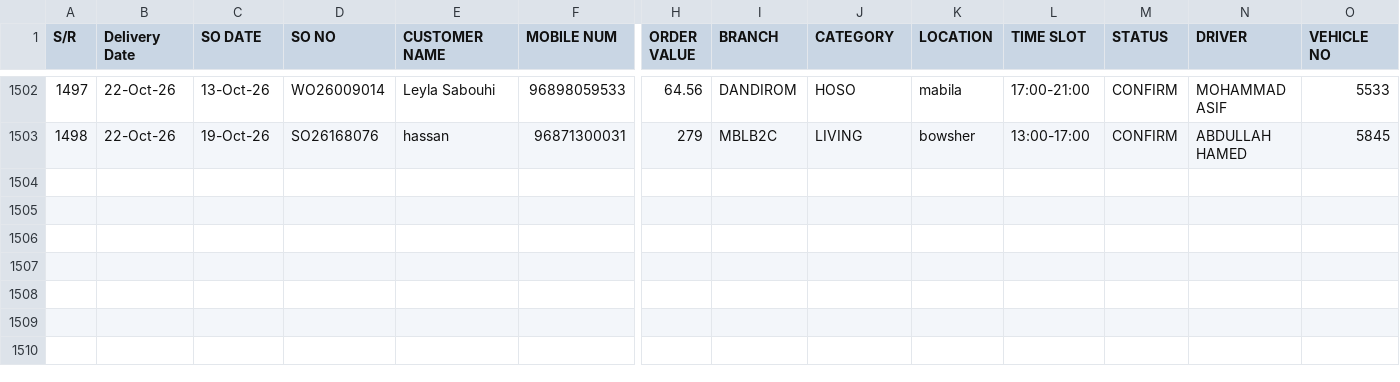
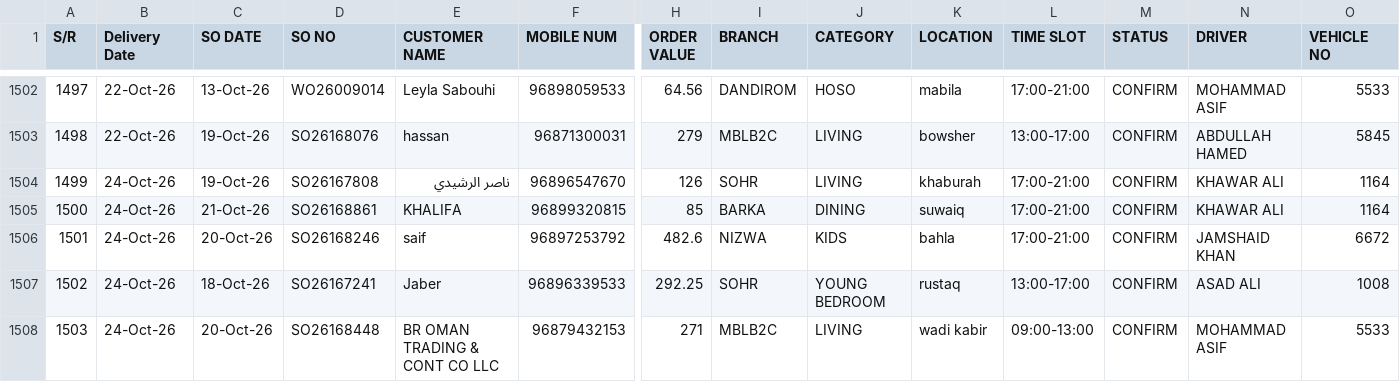
Before and after one commit to Zumarwaqas/Delivery-tracker, a CSV file: data/returns.csv, drawn as a sheet; only a part is shown, gaps mark what is left out; rows hold the shown columns only; the diff names each change by its address in the sheet, - before the commit and + after, or states it on an @@ line.

```diff
--- a/data/returns.csv
+++ b/data/returns.csv
+row 1504: 1499 | 24-Oct-26 | 19-Oct-26 | SO26167808 | ناصر الرشيدي | 96896547670 | 126 | SOHR | LIVING | khaburah | 17:00-21:00 | CONFIRM | KHAWAR ALI | 1164
+row 1505: 1500 | 24-Oct-26 | 21-Oct-26 | SO26168861 | KHALIFA | 96899320815 | 85 | BARKA | DINING | suwaiq | 17:00-21:00 | CONFIRM | KHAWAR ALI | 1164
+row 1506: 1501 | 24-Oct-26 | 20-Oct-26 | SO26168246 | saif | 96897253792 | 482.6 | NIZWA | KIDS | bahla | 17:00-21:00 | CONFIRM | JAMSHAID KHAN | 6672
+row 1507: 1502 | 24-Oct-26 | 18-Oct-26 | SO26167241 | Jaber | 96896339533 | 292.25 | SOHR | YOUNG BEDROOM | rustaq | 13:00-17:00 | CONFIRM | ASAD ALI | 1008
+row 1508: 1503 | 24-Oct-26 | 20-Oct-26 | SO26168448 | BR OMAN TRADING & CONT CO LLC | 96879432153 | 271 | MBLB2C | LIVING | wadi kabir | 09:00-13:00 | CONFIRM | MOHAMMAD ASIF | 5533
```
Also changed, not shown: 1 other file.
